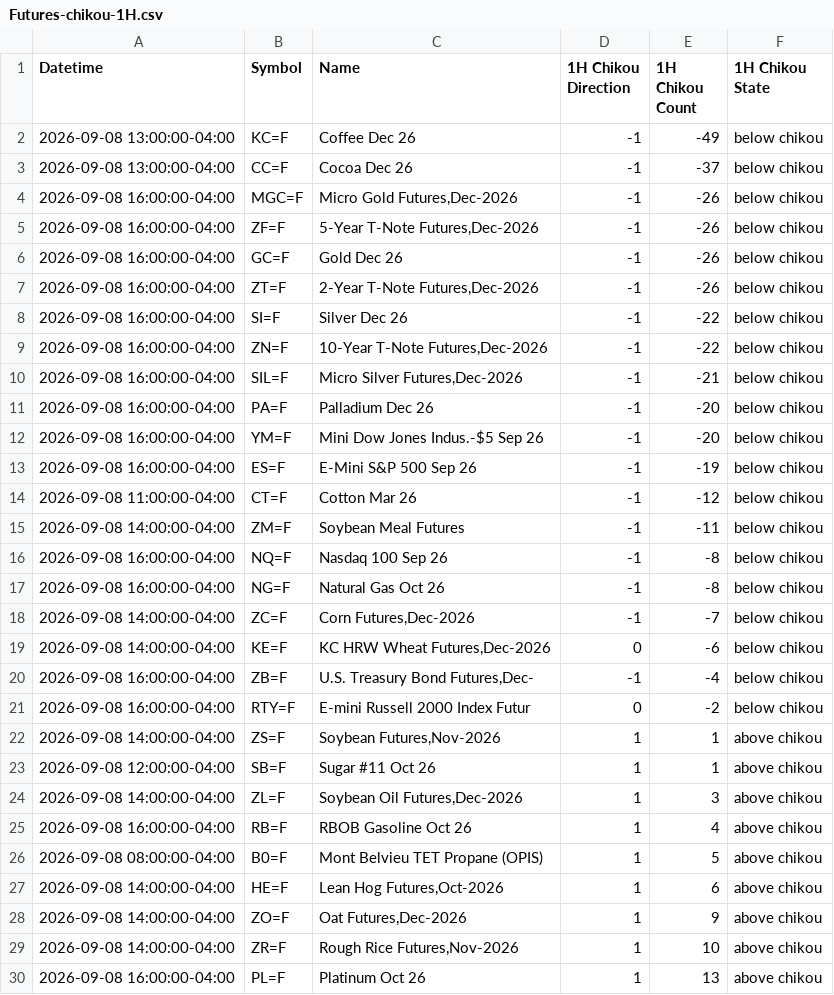
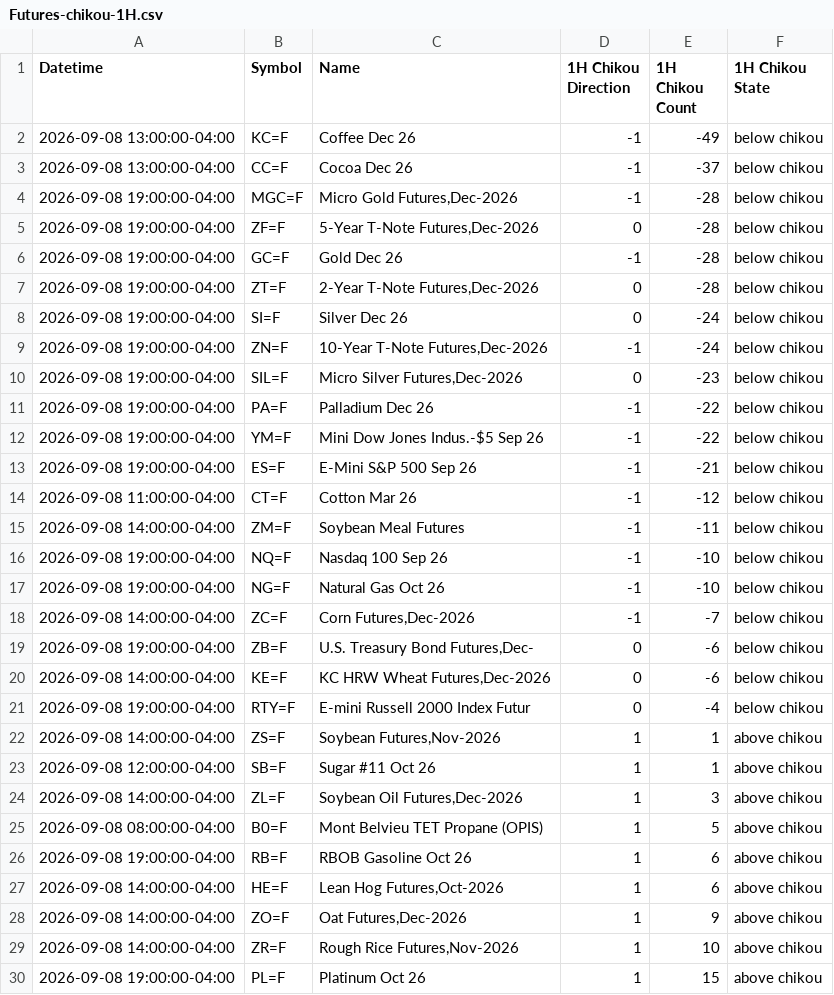
Before and after one commit to harryguiacorn/Ichimoku-Cloud-Signal-Python, a CSV file: output/chikou/Futures-chikou-1H.csv, drawn as a sheet; only a part is shown; the diff covers the shown part only.

```diff
--- a/output/chikou/Futures-chikou-1H.csv
+++ b/output/chikou/Futures-chikou-1H.csv
@@ -3,20 +3,20 @@ Datetime,Symbol,Name,1H Chikou Direction,1H Chikou Count,1H Chikou State
 2026-09-08 13:00:00-04:00,CC=F,Cocoa Dec 26,-1,-37,below chikou
-2026-09-08 16:00:00-04:00,MGC=F,"Micro Gold Futures,Dec-2026",-1,-26,below chikou
-2026-09-08 16:00:00-04:00,ZF=F,"5-Year T-Note Futures,Dec-2026",-1,-26,below chikou
-2026-09-08 16:00:00-04:00,GC=F,Gold Dec 26,-1,-26,below chikou
-2026-09-08 16:00:00-04:00,ZT=F,"2-Year T-Note Futures,Dec-2026",-1,-26,below chikou
-2026-09-08 16:00:00-04:00,SI=F,Silver Dec 26,-1,-22,below chikou
-2026-09-08 16:00:00-04:00,ZN=F,"10-Year T-Note Futures,Dec-2026",-1,-22,below chikou
-2026-09-08 16:00:00-04:00,SIL=F,"Micro Silver Futures,Dec-2026",-1,-21,below chikou
-2026-09-08 16:00:00-04:00,PA=F,Palladium Dec 26,-1,-20,below chikou
-2026-09-08 16:00:00-04:00,YM=F,Mini Dow Jones Indus.-$5 Sep 26,-1,-20,below chikou
-2026-09-08 16:00:00-04:00,ES=F,E-Mini S&P 500 Sep 26,-1,-19,below chikou
+2026-09-08 19:00:00-04:00,MGC=F,"Micro Gold Futures,Dec-2026",-1,-28,below chikou
+2026-09-08 19:00:00-04:00,ZF=F,"5-Year T-Note Futures,Dec-2026",0,-28,below chikou
+2026-09-08 19:00:00-04:00,GC=F,Gold Dec 26,-1,-28,below chikou
+2026-09-08 19:00:00-04:00,ZT=F,"2-Year T-Note Futures,Dec-2026",0,-28,below chikou
+2026-09-08 19:00:00-04:00,SI=F,Silver Dec 26,0,-24,below chikou
+2026-09-08 19:00:00-04:00,ZN=F,"10-Year T-Note Futures,Dec-2026",-1,-24,below chikou
+2026-09-08 19:00:00-04:00,SIL=F,"Micro Silver Futures,Dec-2026",0,-23,below chikou
+2026-09-08 19:00:00-04:00,PA=F,Palladium Dec 26,-1,-22,below chikou
+2026-09-08 19:00:00-04:00,YM=F,Mini Dow Jones Indus.-$5 Sep 26,-1,-22,below chikou
+2026-09-08 19:00:00-04:00,ES=F,E-Mini S&P 500 Sep 26,-1,-21,below chikou
 2026-09-08 11:00:00-04:00,CT=F,Cotton Mar 26,-1,-12,below chikou
 2026-09-08 14:00:00-04:00,ZM=F,Soybean Meal Futures,-1,-11,below chikou
-2026-09-08 16:00:00-04:00,NQ=F,Nasdaq 100 Sep 26,-1,-8,below chikou
-2026-09-08 16:00:00-04:00,NG=F,Natural Gas Oct 26,-1,-8,below chikou
+2026-09-08 19:00:00-04:00,NQ=F,Nasdaq 100 Sep 26,-1,-10,below chikou
+2026-09-08 19:00:00-04:00,NG=F,Natural Gas Oct 26,-1,-10,below chikou
 2026-09-08 14:00:00-04:00,ZC=F,"Corn Futures,Dec-2026",-1,-7,below chikou
+2026-09-08 19:00:00-04:00,ZB=F,"U.S. Treasury Bond Futures,Dec-",0,-6,below chikou
 2026-09-08 14:00:00-04:00,KE=F,"KC HRW Wheat Futures,Dec-2026",0,-6,below chikou
-2026-09-08 16:00:00-04:00,ZB=F,"U.S. Treasury Bond Futures,Dec-",-1,-4,below chikou
-2026-09-08 16:00:00-04:00,RTY=F,E-mini Russell 2000 Index Futur,0,-2,below chikou
+2026-09-08 19:00:00-04:00,RTY=F,E-mini Russell 2000 Index Futur,0,-4,below chikou
 2026-09-08 14:00:00-04:00,ZS=F,"Soybean Futures,Nov-2026",1,1,above chikou
@@ -24,4 +24,4 @@ Datetime,Symbol,Name,1H Chikou Direction,1H Chikou Count,1H Chikou State
 2026-09-08 14:00:00-04:00,ZL=F,"Soybean Oil Futures,Dec-2026",1,3,above chikou
-2026-09-08 16:00:00-04:00,RB=F,RBOB Gasoline Oct 26,1,4,above chikou
 2026-09-08 08:00:00-04:00,B0=F,Mont Belvieu TET Propane (OPIS),1,5,above chikou
+2026-09-08 19:00:00-04:00,RB=F,RBOB Gasoline Oct 26,1,6,above chikou
 2026-09-08 14:00:00-04:00,HE=F,"Lean Hog Futures,Oct-2026",1,6,above chikou
@@ -29,2 +29,2 @@ Datetime,Symbol,Name,1H Chikou Direction,1H Chikou Count,1H Chikou State
 2026-09-08 14:00:00-04:00,ZR=F,"Rough Rice Futures,Nov-2026",1,10,above chikou
-2026-09-08 16:00:00-04:00,PL=F,Platinum Oct 26,1,13,above chikou
+2026-09-08 19:00:00-04:00,PL=F,Platinum Oct 26,1,15,above chikou
```
Also changed, not shown: 1 added row, 1 removed row, 1 moved row and 12 edited cells elsewhere in this file, output/chikou/Futures-chikou-merged.csv, output/sum/Futures-sum-cloud-tkx-merged.csv, 13 other files.
